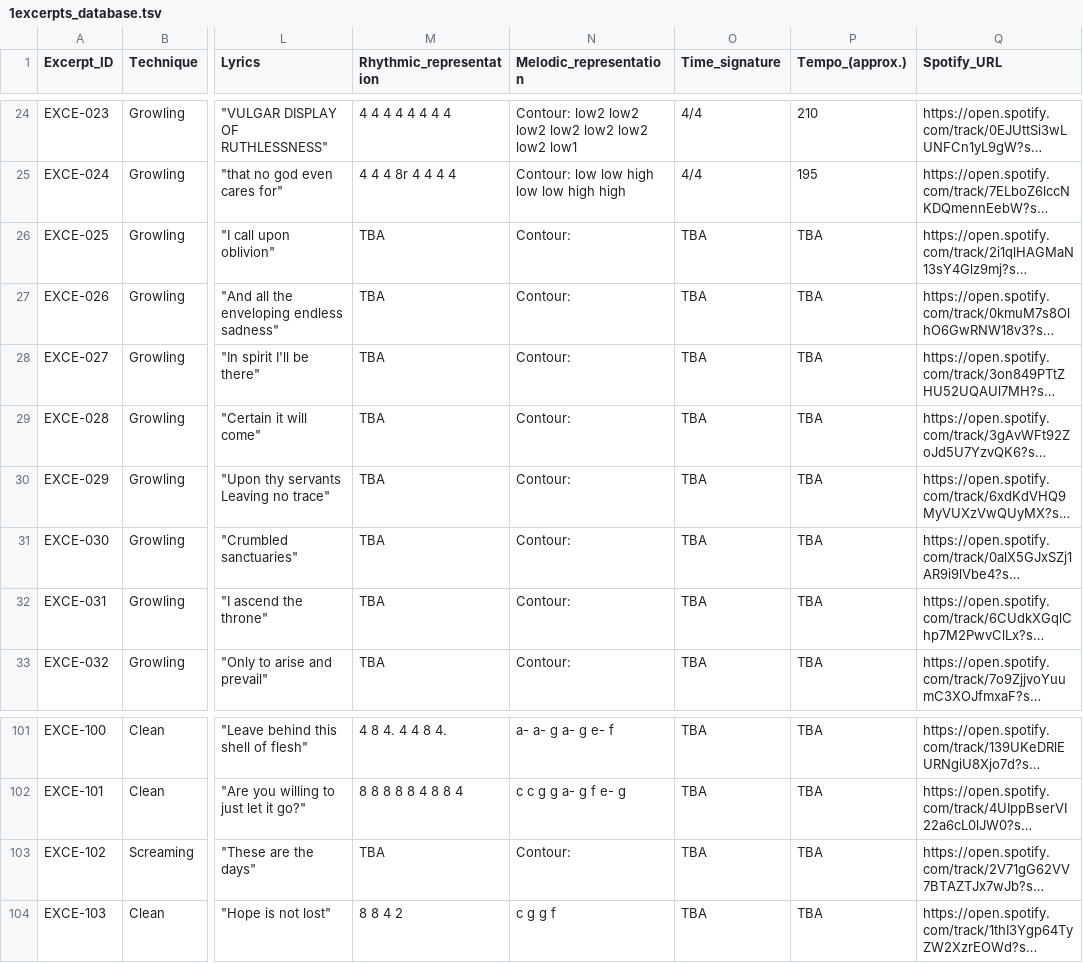
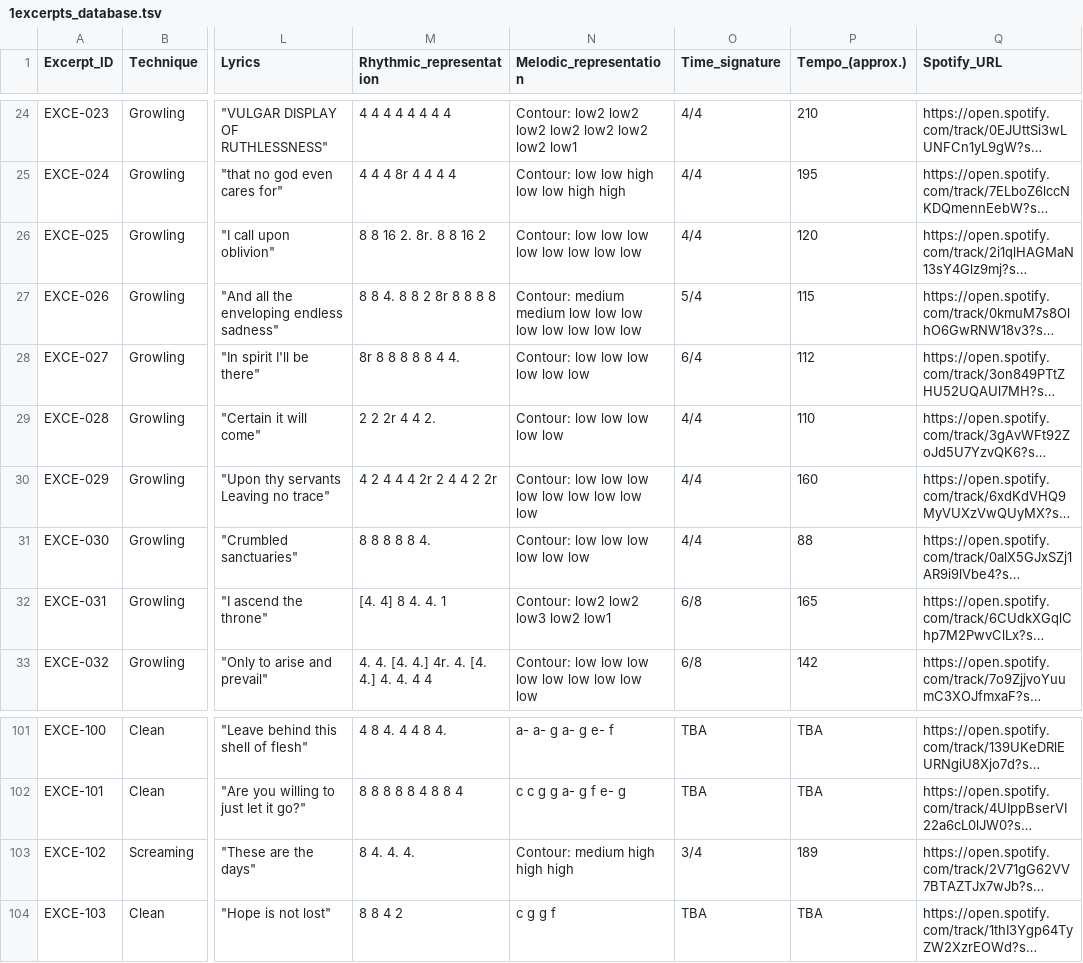
Before and after one commit to darrrgghh/Extreme-Vocal-Techniques-Database, a TSV file: 1excerpts_database.tsv, drawn as a sheet; only a part is shown, gaps mark what is left out; long unchanged cells end in …; the diff covers the shown part only; the diff names each change by its address in the sheet, - before the commit and + after, or states it on an @@ line.

```diff
--- a/1excerpts_database.tsv
+++ b/1excerpts_database.tsv
-M26 (Rhythmic_representation): TBA
+M26 (Rhythmic_representation): 8 8 16 2. 8r. 8 8 16 2
-N26 (Melodic_representation): Contour:
+N26 (Melodic_representation): Contour: low low low low low low low low
-O26 (Time_signature): TBA
+O26 (Time_signature): 4/4
-P26 (Tempo_(approx.)): TBA
+P26 (Tempo_(approx.)): 120
-M27 (Rhythmic_representation): TBA
+M27 (Rhythmic_representation): 8 8 4. 8 8 2 8r 8 8 8 8
-N27 (Melodic_representation): Contour:
+N27 (Melodic_representation): Contour: medium medium low low low low low low low low
-O27 (Time_signature): TBA
+O27 (Time_signature): 5/4
-P27 (Tempo_(approx.)): TBA
+P27 (Tempo_(approx.)): 115
-M28 (Rhythmic_representation): TBA
+M28 (Rhythmic_representation): 8r 8 8 8 8 8 4 4.
-N28 (Melodic_representation): Contour:
+N28 (Melodic_representation): Contour: low low low low low low
-O28 (Time_signature): TBA
+O28 (Time_signature): 6/4
-P28 (Tempo_(approx.)): TBA
+P28 (Tempo_(approx.)): 112
-M29 (Rhythmic_representation): TBA
+M29 (Rhythmic_representation): 2 2 2r 4 4 2.
-N29 (Melodic_representation): Contour:
+N29 (Melodic_representation): Contour: low low low low low
-O29:O31 (Time_signature): TBA
+O29:O31 (Time_signature): 4/4
-P29 (Tempo_(approx.)): TBA
+P29 (Tempo_(approx.)): 110
-M30 (Rhythmic_representation): TBA
+M30 (Rhythmic_representation): 4 2 4 4 4 2r 2 4 4 2 2r
-N30 (Melodic_representation): Contour:
+N30 (Melodic_representation): Contour: low low low low low low low low low
-P30 (Tempo_(approx.)): TBA
+P30 (Tempo_(approx.)): 160
-M31 (Rhythmic_representation): TBA
+M31 (Rhythmic_representation): 8 8 8 8 8 4.
-N31 (Melodic_representation): Contour:
+N31 (Melodic_representation): Contour: low low low low low low
-P31 (Tempo_(approx.)): TBA
+P31 (Tempo_(approx.)): 88
-M32 (Rhythmic_representation): TBA
+M32 (Rhythmic_representation): [4. 4] 8 4. 4. 1
-N32 (Melodic_representation): Contour:
+N32 (Melodic_representation): Contour: low2 low2 low3 low2 low1
-O32:O33 (Time_signature): TBA
+O32:O33 (Time_signature): 6/8
-P32 (Tempo_(approx.)): TBA
+P32 (Tempo_(approx.)): 165
-M33 (Rhythmic_representation): TBA
+M33 (Rhythmic_representation): 4. 4. [4. 4.] 4r. 4. [4. 4.] 4. 4. 4 4
-N33 (Melodic_representation): Contour:
+N33 (Melodic_representation): Contour: low low low low low low low low low
-P33 (Tempo_(approx.)): TBA
+P33 (Tempo_(approx.)): 142
-M103 (Rhythmic_representation): TBA
+M103 (Rhythmic_representation): 8 4. 4. 4.
-N103 (Melodic_representation): Contour:
+N103 (Melodic_representation): Contour: medium high high high
-O103 (Time_signature): TBA
+O103 (Time_signature): 3/4
-P103 (Tempo_(approx.)): TBA
+P103 (Tempo_(approx.)): 189
```
Also changed, not shown: 66 edited cells elsewhere in this file, 3 other files.
